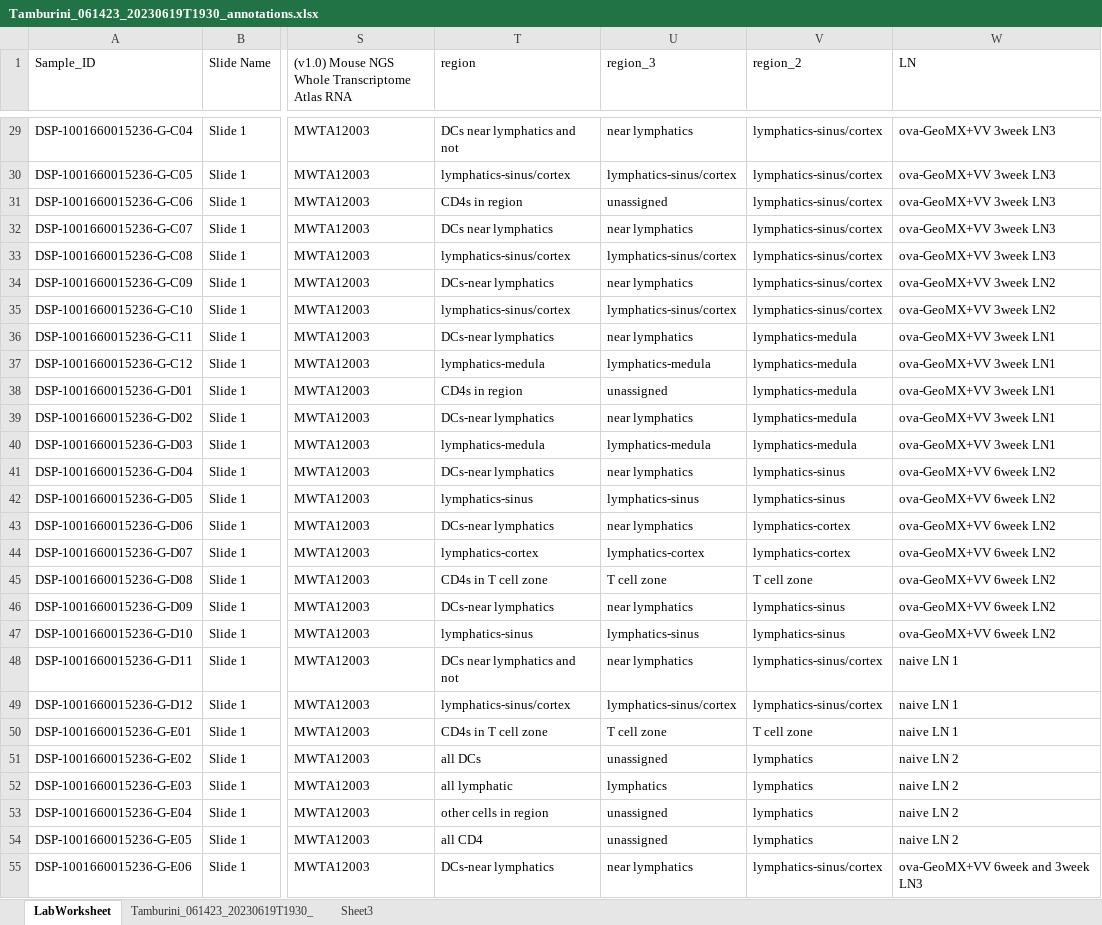
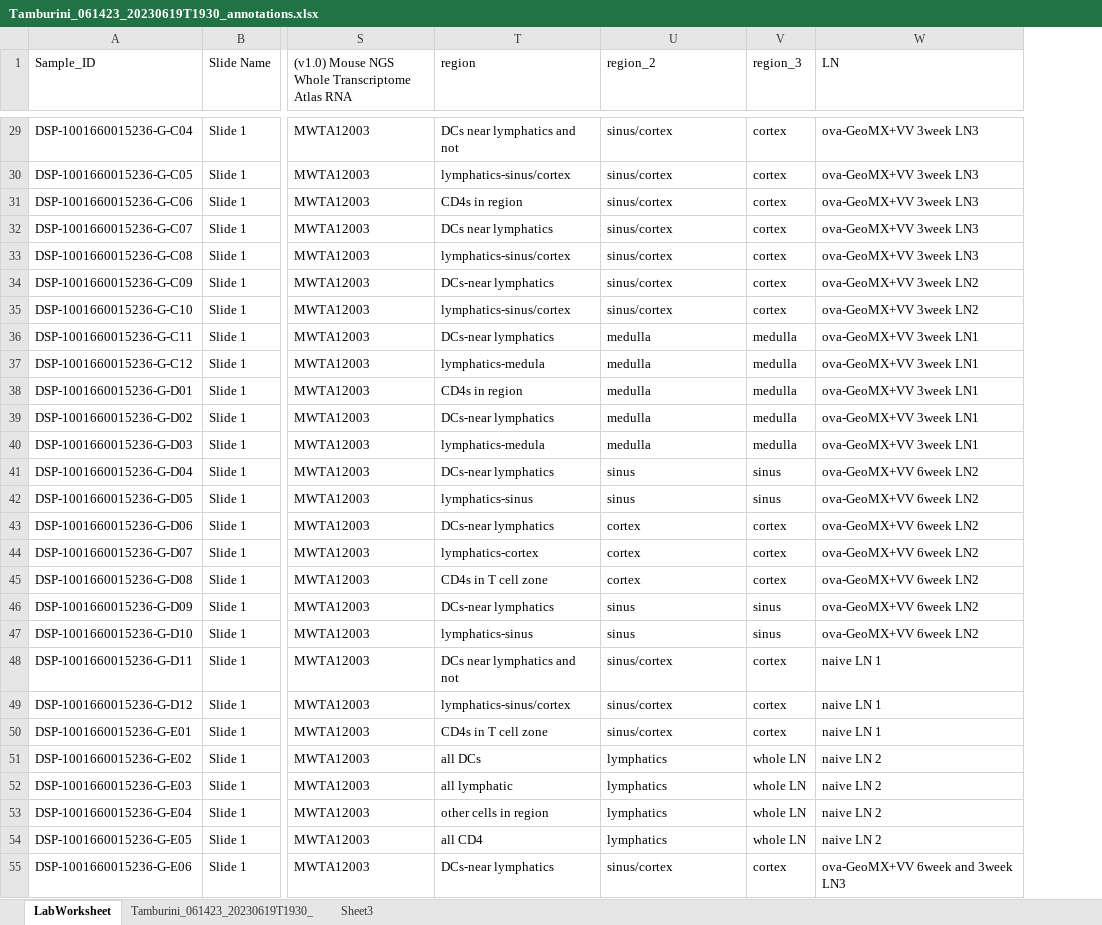
Before and after one commit to rnabioco/antigen-exchange, an Excel workbook: results/geomx/geomx_worksheets/Tamburini_061423_20230619T1930_annotations.xlsx, sheet LabWorksheet, drawn as a sheet; only a part is shown, gaps mark what is left out; values as stored, in another font and other column widths than the file's, no borders; removed rows and columns are numbered as before the commit, all else as after; the diff covers the shown part only; the diff names each change by its address in the sheet, - before the commit and + after, or states it on an @@ line.

```diff
--- a/results/geomx/geomx_worksheets/Tamburini_061423_20230619T1930_annotations.xlsx (sheet LabWorksheet)
+++ b/results/geomx/geomx_worksheets/Tamburini_061423_20230619T1930_annotations.xlsx (sheet LabWorksheet)
-column U (region_3), rows 29-55: near lymphatics | lymphatics-sinus/cortex | unassigned | near lymphatics | lymphatics-sinus/cortex | near lymphatics | lymphatics-sinus/cortex | near lymphatics | lymphatics-medula | unassigned | near lymphatics | lymphatics-medula | near lymphatics | lymphatics-sinus | near lymphatics | lymphatics-cortex | T cell zone | near lymphatics | lymphatics-sinus | near lymphatics | lymphatics-sinus/cortex | T cell zone | unassigned | lymphatics | unassigned | unassigned | near lymphatics
+column V (region_3), rows 29-55: cortex | cortex | cortex | cortex | cortex | cortex | cortex | medulla | medulla | medulla | medulla | medulla | sinus | sinus | cortex | cortex | cortex | sinus | sinus | cortex | cortex | cortex | whole LN | whole LN | whole LN | whole LN | cortex
-U29:U35 (region_2): lymphatics-sinus/cortex
+U29:U35 (region_2): sinus/cortex
-U36:U40 (region_2): lymphatics-medula
+U36:U40 (region_2): medulla
-U41:U42 (region_2): lymphatics-sinus
+U41:U42 (region_2): sinus
-U43:U44 (region_2): lymphatics-cortex
+U43:U44 (region_2): cortex
-U45 (region_2): T cell zone
+U45 (region_2): cortex
-U46:U47 (region_2): lymphatics-sinus
+U46:U47 (region_2): sinus
-U48:U49 (region_2): lymphatics-sinus/cortex
+U48:U49 (region_2): sinus/cortex
-U50 (region_2): T cell zone
+U50 (region_2): sinus/cortex
-U55 (region_2): lymphatics-sinus/cortex
+U55 (region_2): sinus/cortex
```
Also changed, not shown: 65 edited cells elsewhere in this sheet, 8 other files.
